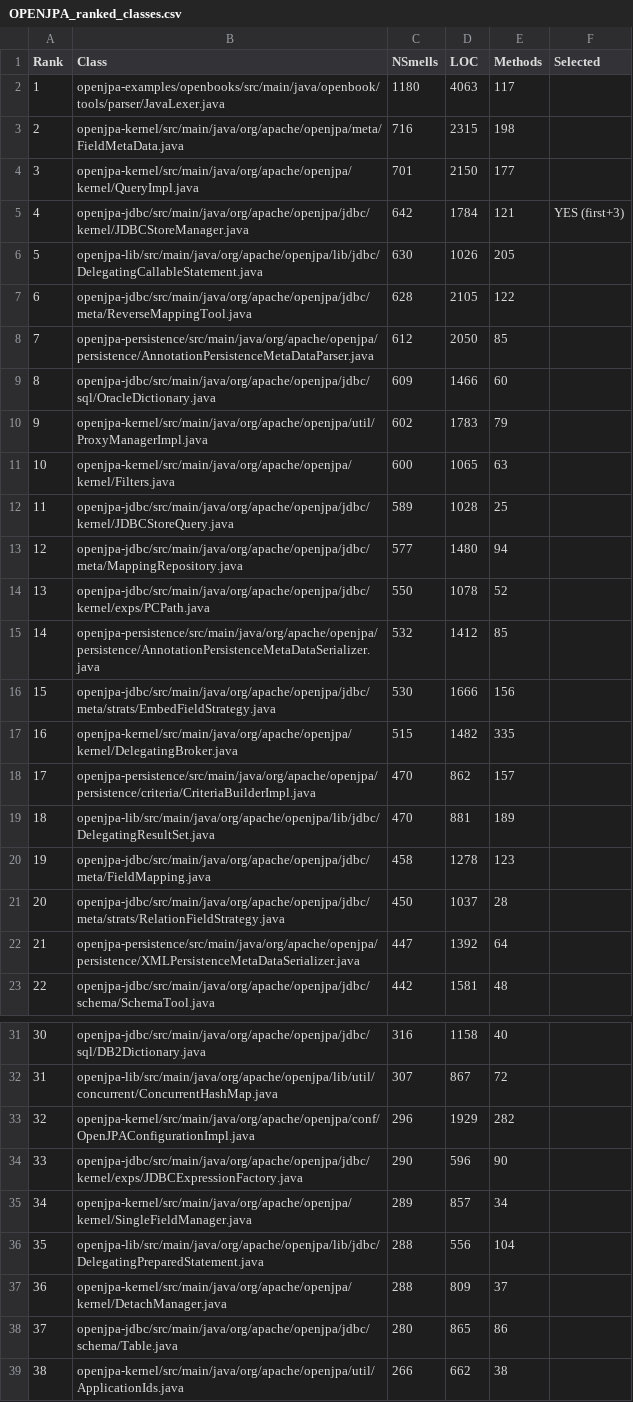
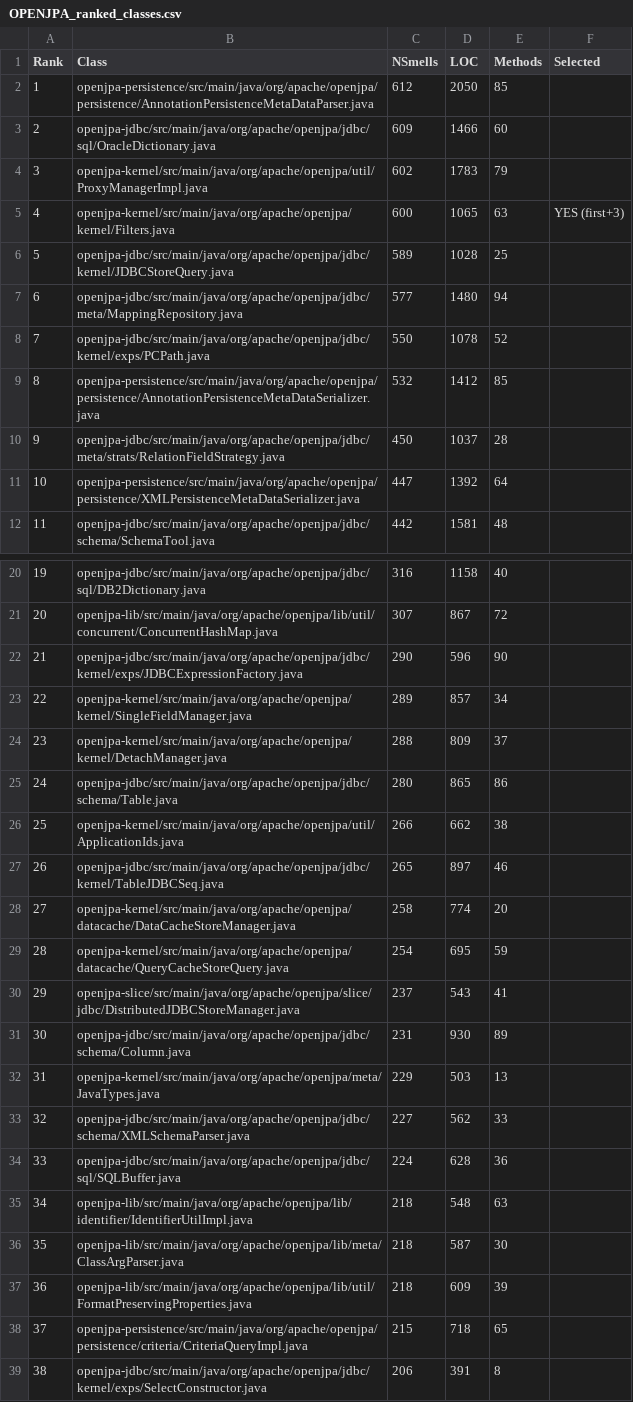
Before and after one commit to matteoavallone7/ISW2Project, a CSV file: outputFiles/OPENJPA_ranked_classes.csv, drawn as a sheet; only a part is shown, gaps mark what is left out; the shorter side is filled out with more unchanged rows; removed rows and columns are numbered as before the commit, all else as after; the diff covers the shown part only; the diff names each change by its address in the sheet, - before the commit and + after, or states it on an @@ line.

```diff
--- a/outputFiles/OPENJPA_ranked_classes.csv
+++ b/outputFiles/OPENJPA_ranked_classes.csv
-row 2: 1 | openjpa-examples/openbooks/src/main/java/openbook/tools/parser/JavaLexer.java | 1180 | 4063 | 117
-row 3: 2 | openjpa-kernel/src/main/java/org/apache/openjpa/meta/FieldMetaData.java | 716 | 2315 | 198
-row 4: 3 | openjpa-kernel/src/main/java/org/apache/openjpa/kernel/QueryImpl.java | 701 | 2150 | 177
-row 5: 4 | openjpa-jdbc/src/main/java/org/apache/openjpa/jdbc/kernel/JDBCStoreManager.java | 642 | 1784 | 121 | YES (first+3)
-row 6: 5 | openjpa-lib/src/main/java/org/apache/openjpa/lib/jdbc/DelegatingCallableStatement.java | 630 | 1026 | 205
-row 7: 6 | openjpa-jdbc/src/main/java/org/apache/openjpa/jdbc/meta/ReverseMappingTool.java | 628 | 2105 | 122
@@ column A (Rank) renumbered from row 2 down @@
-F5 (Selected): (empty)
+F5 (Selected): YES (first+3)
-row 16: 15 | openjpa-jdbc/src/main/java/org/apache/openjpa/jdbc/meta/strats/EmbedFieldStrategy.java | 530 | 1666 | 156
-row 17: 16 | openjpa-kernel/src/main/java/org/apache/openjpa/kernel/DelegatingBroker.java | 515 | 1482 | 335
-row 18: 17 | openjpa-persistence/src/main/java/org/apache/openjpa/persistence/criteria/CriteriaBuilderImpl.java | 470 | 862 | 157
-row 19: 18 | openjpa-lib/src/main/java/org/apache/openjpa/lib/jdbc/DelegatingResultSet.java | 470 | 881 | 189
-row 20: 19 | openjpa-jdbc/src/main/java/org/apache/openjpa/jdbc/meta/FieldMapping.java | 458 | 1278 | 123
-row 33: 32 | openjpa-kernel/src/main/java/org/apache/openjpa/conf/OpenJPAConfigurationImpl.java | 296 | 1929 | 282
-row 36: 35 | openjpa-lib/src/main/java/org/apache/openjpa/lib/jdbc/DelegatingPreparedStatement.java | 288 | 556 | 104
```
Also changed, not shown: 7 removed rows elsewhere in this file, outputFiles/OPENJPA_selected_classes.csv, 5 other files.
